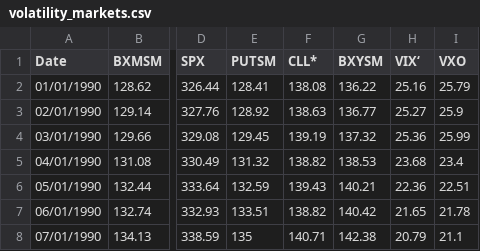
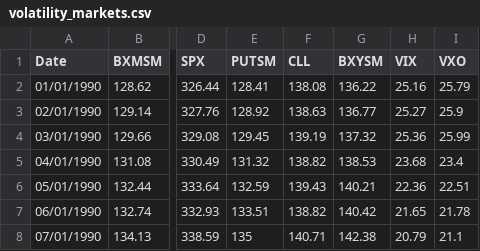
Before and after one commit to sfhansen/mse246_project, a CSV file: data/volatility_markets.csv, drawn as a sheet; only a part is shown, gaps mark what is left out; the diff names each change by its address in the sheet, - before the commit and + after, or states it on an @@ line.

Commit message:
Fixed header

```diff
--- a/data/volatility_markets.csv
+++ b/data/volatility_markets.csv
-F1: CLL*
+F1: CLL
-H1: VIX‘
+H1: VIX
```
